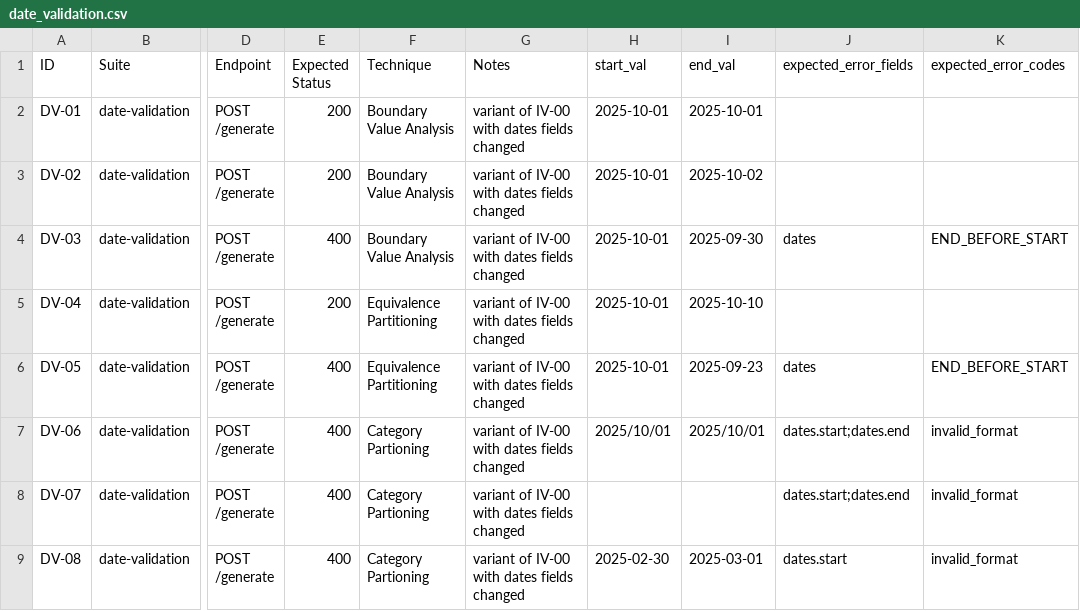
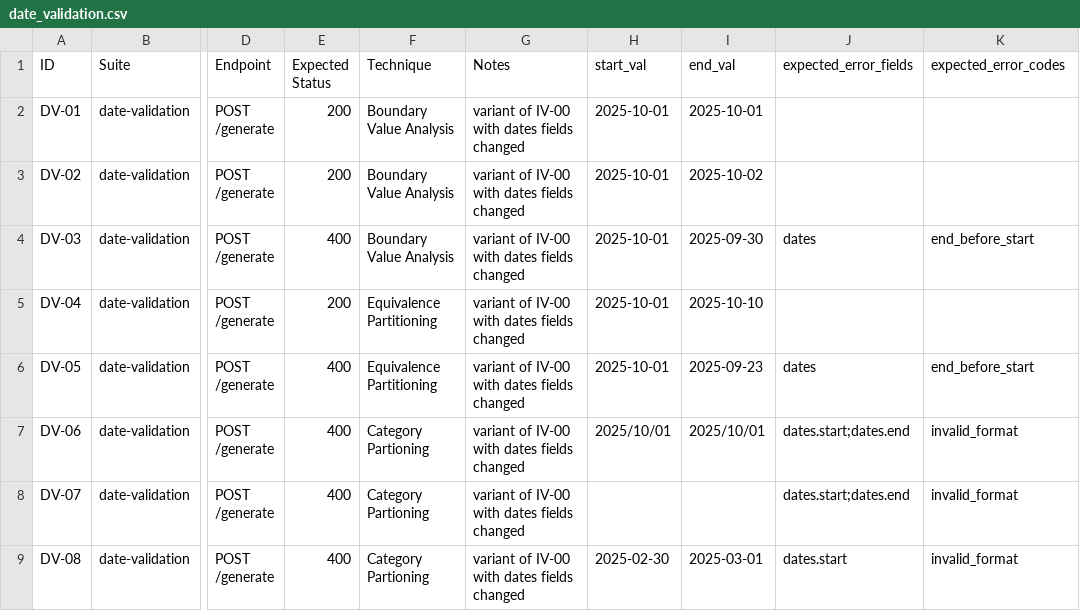
Before and after one commit to kayden-dev/itinerary-generator, a CSV file: itinerary-project/data/date_validation.csv, drawn as a sheet; only a part is shown, gaps mark what is left out; the diff names each change by its address in the sheet, - before the commit and + after, or states it on an @@ line.

Commit message:
fix formatting issues in date validation testing suite

```diff
--- a/itinerary-project/data/date_validation.csv
+++ b/itinerary-project/data/date_validation.csv
-K4 (expected_error_codes): END_BEFORE_START
+K4 (expected_error_codes): end_before_start
-K6 (expected_error_codes): END_BEFORE_START
+K6 (expected_error_codes): end_before_start
```
